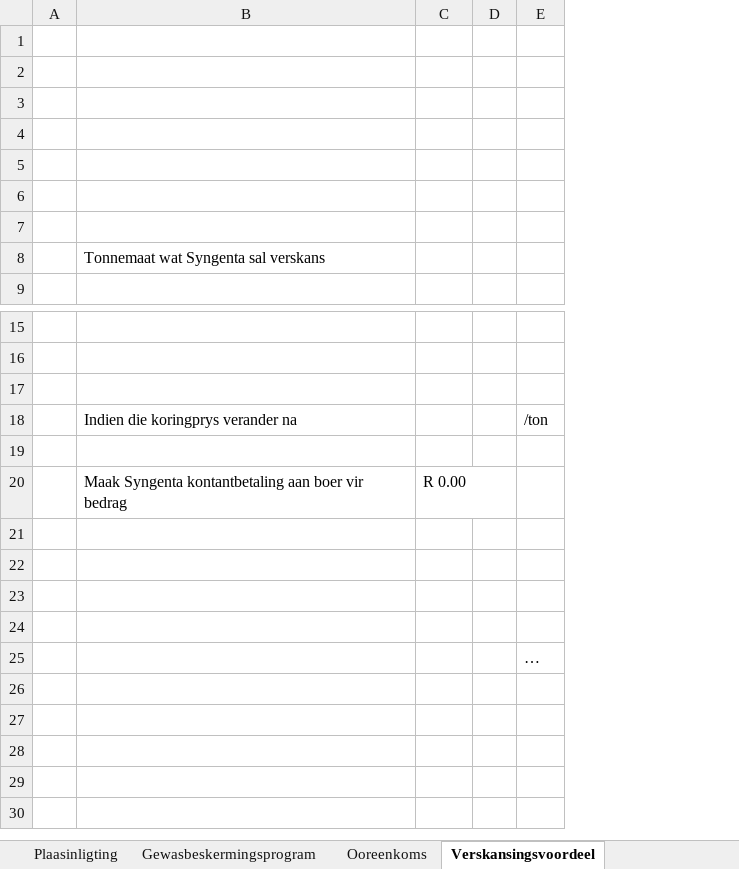
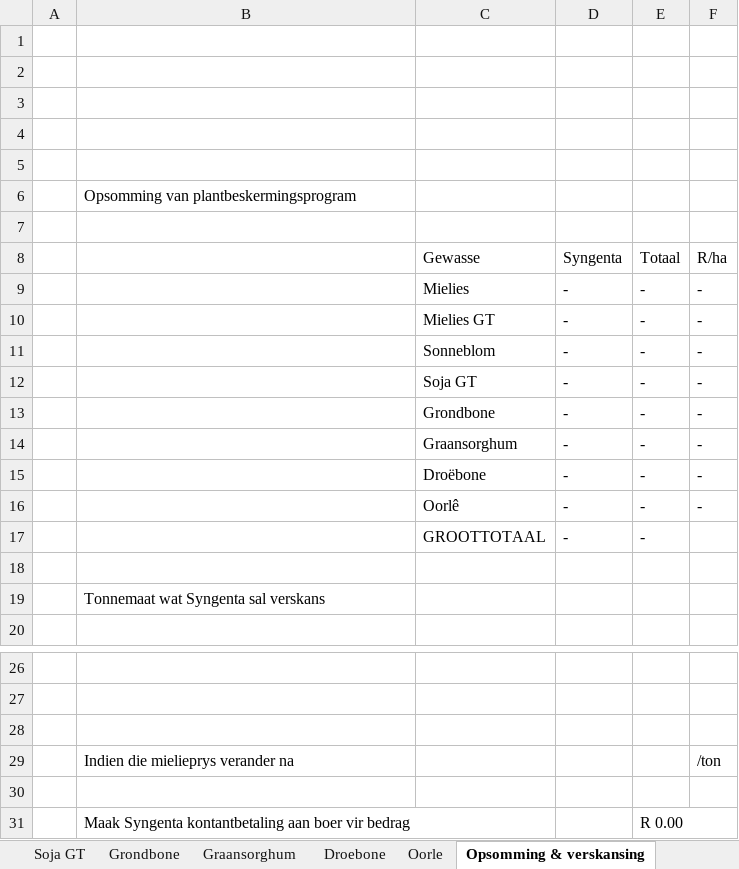
Before and after one commit to syntagm/phonegap, an Excel workbook: agrisafe.xlsx, sheet Opsomming & verskansing, drawn as a sheet; only a part is shown, gaps mark what is left out; values as stored, in another font and other column widths than the file's, no cell formats; charts and pictures not drawn; removed rows and columns are numbered as before the commit, all else as after; the diff names each change by its address in the sheet, - before the commit and + after, or states it on an @@ line.

```diff
--- a/agrisafe.xlsx (sheet Opsomming & verskansing)
+++ b/agrisafe.xlsx (sheet Opsomming & verskansing)
-sheet tab: Verskansingsvoordeel
+sheet tab: Opsomming & verskansing
+sheet tab: Soja GT
+sheet tab: Grondbone
+sheet tab: Graansorghum
+sheet tab: Droebone
+sheet tab: Oorle
+column C, empty
+column D, empty
-column D, empty
+row 6:  | Opsomming van plantbeskermingsprogram
+row 8:  |  | Gewasse | Syngenta | Totaal | R/ha
+row 9:  |  | Mielies | - | - | -
+row 10:  |  | Mielies GT | - | - | -
+row 11:  |  | Sonneblom | - | - | -
+row 12:  |  | Soja GT | - | - | -
+row 13:  |  | Grondbone | - | - | -
+row 14:  |  | Graansorghum | - | - | -
+row 15:  |  | Droëbone | - | - | -
+row 16:  |  | Oorlê | - | - | -
+row 17:  |  | GROOTTOTAAL | - | -
-B29: Indien die koringprys verander na
+B29: Indien die mielieprys verander na
-row 21: (empty)
-row 22: (empty)
-row 23: (empty)
-row 24: (empty)
-row 25:  |  |  |  | …
```
Also changed, not shown: sheet VLOOKUPS, sheet Produklys, sheet Ooreenkoms, sheet Mielies, sheet Plaasinligting, other sheet tabs, cell formats, formulas that keep their value, charts or pictures, 14 other files.
